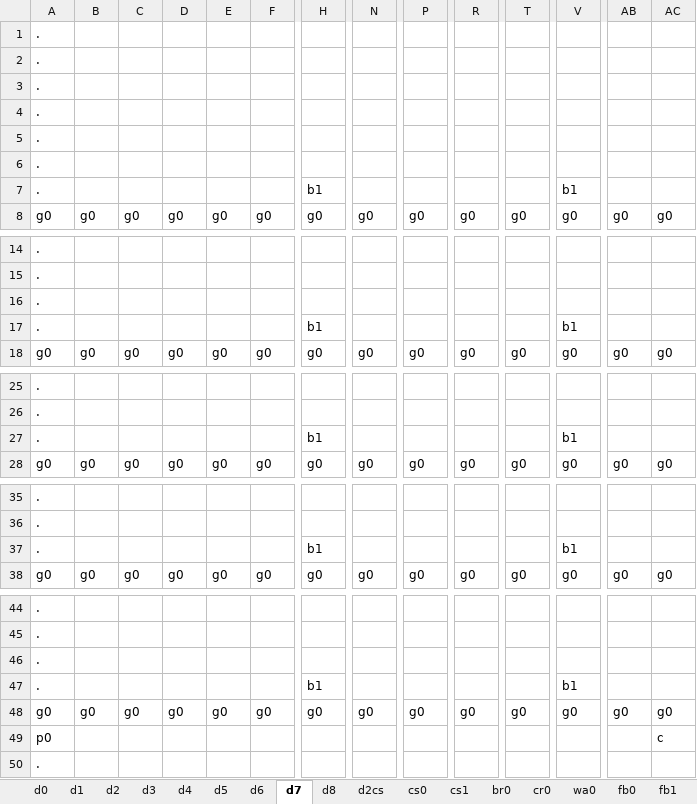
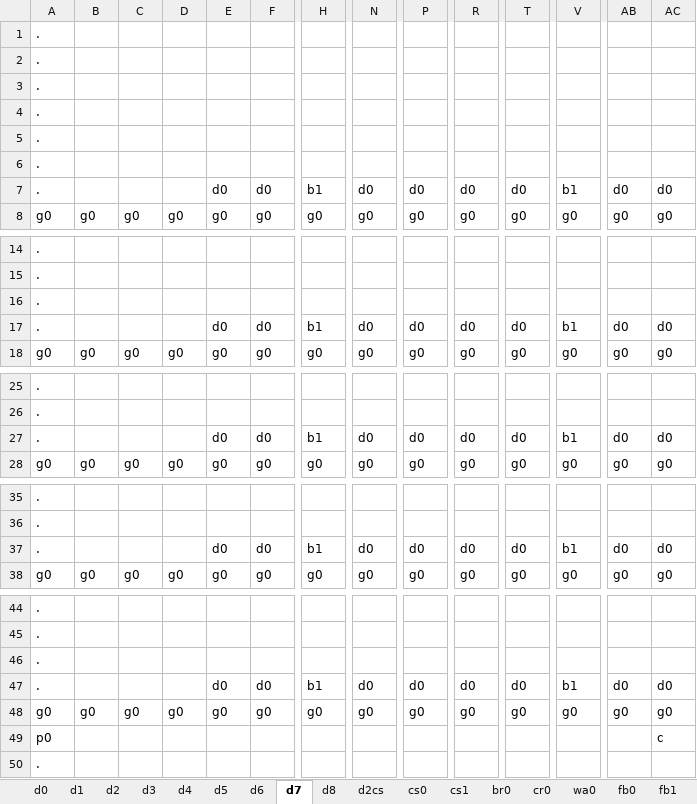
Before and after one commit to sandeepma1/Tappy-Town, an Excel workbook: Unity/LevelExcel/0DefaultTown.xlsm, sheet d7, drawn as a sheet; only a part is shown, gaps mark what is left out; values as stored, in another font and other column widths than the file's, no borders; charts and pictures and conditional formats not drawn; removed rows and columns are numbered as before the commit, all else as after; rows hold the shown columns only; the diff covers the shown part only; the diff names each change by its address in the sheet, - before the commit and + after, or states it on an @@ line.

```diff
--- a/Unity/LevelExcel/0DefaultTown.xlsm (sheet d7)
+++ b/Unity/LevelExcel/0DefaultTown.xlsm (sheet d7)
-row 7: . |  |  |  |  |  | b1 |  |  |  |  | b1
+row 7: . |  |  |  | d0 | d0 | b1 | d0 | d0 | d0 | d0 | b1 | d0 | d0
-row 17: . |  |  |  |  |  | b1 |  |  |  |  | b1
+row 17: . |  |  |  | d0 | d0 | b1 | d0 | d0 | d0 | d0 | b1 | d0 | d0
-row 27: . |  |  |  |  |  | b1 |  |  |  |  | b1
+row 27: . |  |  |  | d0 | d0 | b1 | d0 | d0 | d0 | d0 | b1 | d0 | d0
-row 37: . |  |  |  |  |  | b1 |  |  |  |  | b1
+row 37: . |  |  |  | d0 | d0 | b1 | d0 | d0 | d0 | d0 | b1 | d0 | d0
-row 47: . |  |  |  |  |  | b1 |  |  |  |  | b1
+row 47: . |  |  |  | d0 | d0 | b1 | d0 | d0 | d0 | d0 | b1 | d0 | d0
```
Also changed, not shown: 5 added rows and 5 removed rows elsewhere in this sheet, sheet d3, sheet cs1, sheet wa0, sheet d5, sheet d6, sheet d4, 2 more sheets, 9 other files.
